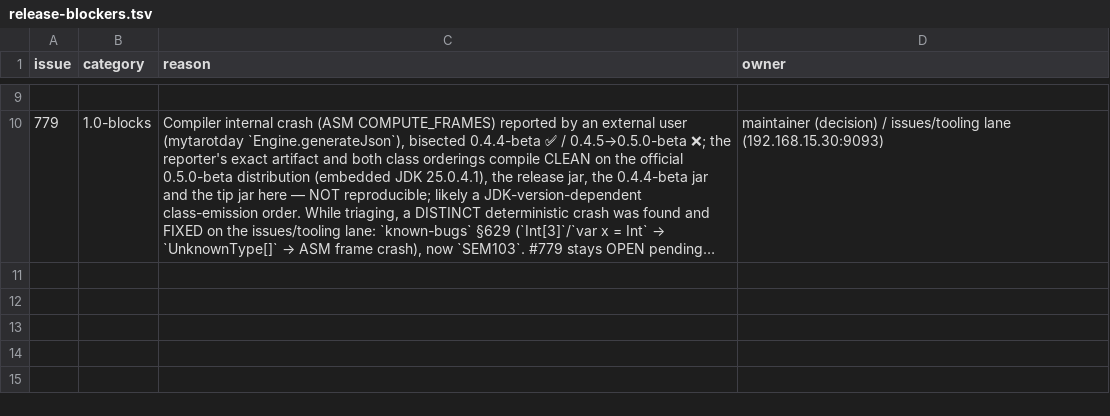
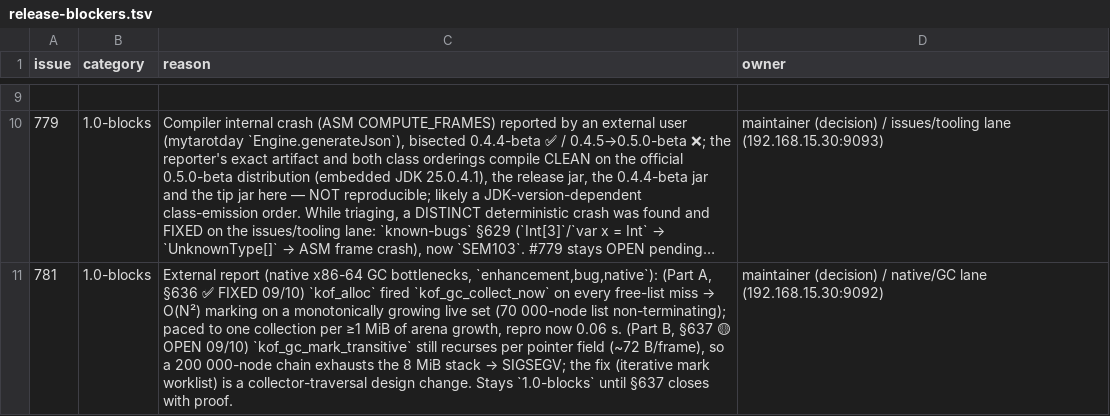
Before and after one commit to KofLang/Kof4j, a TSV file: scripts/release-blockers.tsv, drawn as a sheet; only a part is shown, gaps mark what is left out; long unchanged cells end in …; the diff names each change by its address in the sheet, - before the commit and + after, or states it on an @@ line.

Commit message:
fix(compiler)+docs: known-bugs §638 (§597 residual) — generated KofRuntime builtins accepted ANY class; + register #781 in the release ledger
§638 (D-MAINT-BATCH-0510/TY1 residual): the §597 tightening compared
two builtins by the runtime class their JVM erasure loads, but the
builtins that erase to NESTED classes of KofRuntime (kof.process.Result
-> KofRuntime$ProcessResult, Buffer, Secret, KeyHandle, InteropError)
are GENERATED per-output and never on the compiler classpath. Class.forName
returned null, the relation fell back to "unknown -> accept", and
`Result r = "x"` / String -> Result param / boxed Long spawn handle ->
Result compiled clean and died at load (NoClassDefFoundError/VerifyError).

Fix (additive, frontend-only): JvmTypeMapper.generatedRuntimeSuperInternalName
gives the canonical real superclass of each generated runtime class (Object
for Buffer/Secret/KeyHandle/ProcessResult; RuntimeException for InteropError,
read from the Jvm*Runtime sources); TypeChecker.runtimeClassRelation consults
it when a generated side cannot load. No grammar/semantics/runtime change.

Proof RED-first: new GeneratedRuntimeAssignabilityE2ETest 5/5 (3/5 RED
pre-fix: the three refusals) + non-regression HandleAssignabilityE2ETest 6/6,
ProcessResultNameE2ETest 4/4, ProcessSpawnE2ETest 6/6, ProcessSpawnNativeE2ETest
4/4, InteropErrorE2ETest 6/6, BufferE2ETest 5/5, KeyHandleE2ETest 6/6,
ProcessResultWholePrintE2ETest 1/1, GenericInterfaceAssignabilityTest 10/10;
native regression battery green; golden suite 152/152.

Part B catalogued (§637) by the native/GC lane .30:9092, but its 1.0-blocks
ledger row was missing and check_release_blockers.sh was RED (LEDGER-MISSING

Docs EN+PT: known-bugs §638, CHANGELOG x2, DOING x2, release-blockers.tsv.

```diff
--- a/scripts/release-blockers.tsv
+++ b/scripts/release-blockers.tsv
+row 11: 781 | 1.0-blocks | External report (native x86-64 GC bottlenecks, `enhancement,bug,native`): (Part A, §636 ✅ FIXED 09/10) `kof_alloc` fired `kof_gc_collect_now` on every free-list miss → O(N²) marking on a monotonically growing live set (70 000-node list non-terminating); paced to one collection per ≥1 MiB of arena growth, repro now 0.06 s. (Part B, §637 🟡 OPEN 09/10) `kof_gc_mark_transitive` still recurses per pointer field (~72 B/frame), so a 200 000-node chain exhausts the 8 MiB stack → SIGSEGV; the fix (iterative mark worklist) is a collector-traversal design change. Stays `1.0-blocks` until §637 closes with proof. | maintainer (decision) / native/GC lane (192.168.15.30:9092)
```
Also changed, not shown: 9 other files.
